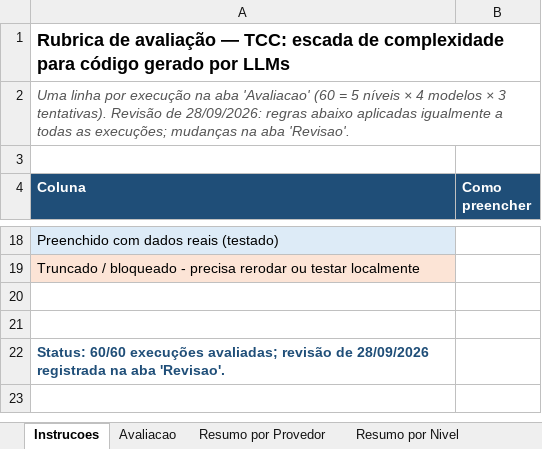
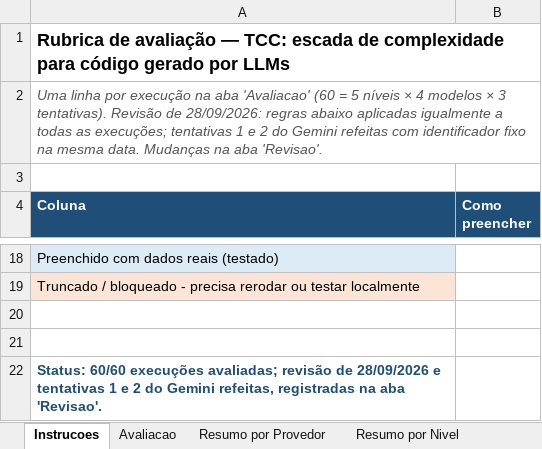
Before and after one commit to lucasferreiradealmeida/llm-maturity-ladder, an Excel workbook: dados/rubrica-tcc.xlsx, sheet Instrucoes, drawn as a sheet; only a part is shown, gaps mark what is left out; values as stored, in another font and other column widths than the file's, no borders; the diff names each change by its address in the sheet, - before the commit and + after, or states it on an @@ line.

```diff
--- a/dados/rubrica-tcc.xlsx (sheet Instrucoes)
+++ b/dados/rubrica-tcc.xlsx (sheet Instrucoes)
-A2 (Coluna): …as execuções; mudanças na aba…
+A2 (Coluna): …as execuções; tentativas 1 e 2 do Gemini refeitas com identificador fixo na mesma data. Mudanças na aba…
-A22 (Coluna): …de 28/09/2026 registrada na aba…
+A22 (Coluna): …de 28/09/2026 e tentativas 1 e 2 do Gemini refeitas, registradas na aba…
```
Also changed, not shown: sheet Avaliacao, sheet Revisao, sheet Resumo por Nivel, sheet Resumo por Provedor, 33 other files.
